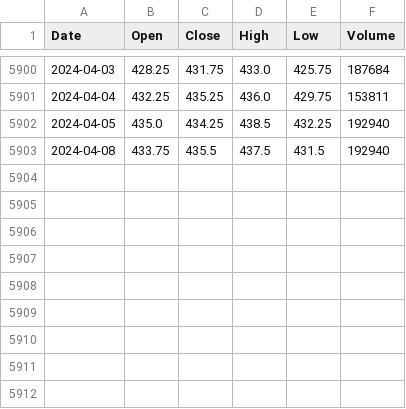
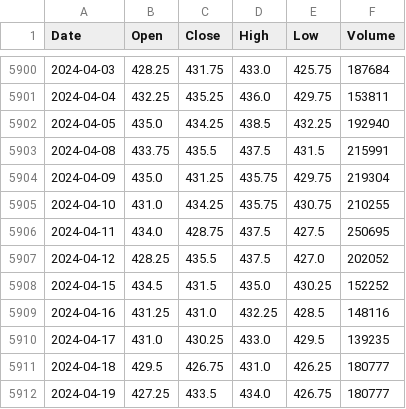
Before and after one commit to lvxhnat/usda-api, a CSV file: usda-api/src/data/Corn_quote/corn_quote.csv, drawn as a sheet; only a part is shown, gaps mark what is left out.

```diff
--- a/usda-api/src/data/Corn_quote/corn_quote.csv
+++ b/usda-api/src/data/Corn_quote/corn_quote.csv
@@ -5902,2 +5902,11 @@ Date,Open,Close,High,Low,Volume
 2024-04-05,435.0,434.25,438.5,432.25,192940
-2024-04-08,433.75,435.5,437.5,431.5,192940
+2024-04-08,433.75,435.5,437.5,431.5,215991
+2024-04-09,435.0,431.25,435.75,429.75,219304
+2024-04-10,431.0,434.25,435.75,430.75,210255
+2024-04-11,434.0,428.75,437.5,427.5,250695
+2024-04-12,428.25,435.5,437.5,427.0,202052
+2024-04-15,434.5,431.5,435.0,430.25,152252
+2024-04-16,431.25,431.0,432.25,428.5,148116
+2024-04-17,431.0,430.25,433.0,429.5,139235
+2024-04-18,429.5,426.75,431.0,426.25,180777
+2024-04-19,427.25,433.5,434.0,426.75,180777
```
Also changed, not shown: usda-api/src/data/Weather_quote/weather_quote.csv, usda-api/src/data/extract_yfinance/CL=F.csv, 35 other files.
